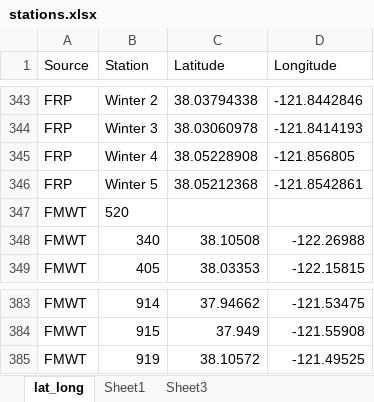
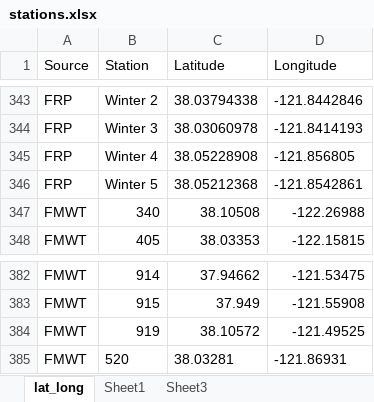
Before and after one commit to InteragencyEcologicalProgram/zooper, an Excel workbook: data-raw/stations.xlsx, sheet lat_long, drawn as a sheet; only a part is shown, gaps mark what is left out; values as stored, in another font and other column widths than the file's, no borders; removed rows and columns are numbered as before the commit, all else as after; the diff names each change by its address in the sheet, - before the commit and + after, or states it on an @@ line.

Commit message:
Added station location for FMWT 520 (=STN 520)

```diff
--- a/data-raw/stations.xlsx (sheet lat_long)
+++ b/data-raw/stations.xlsx (sheet lat_long)
-row 347: FMWT | 520
+row 385: FMWT | 520 | 38.03281 | -121.86931
```
Also changed, not shown: 4 other files.
